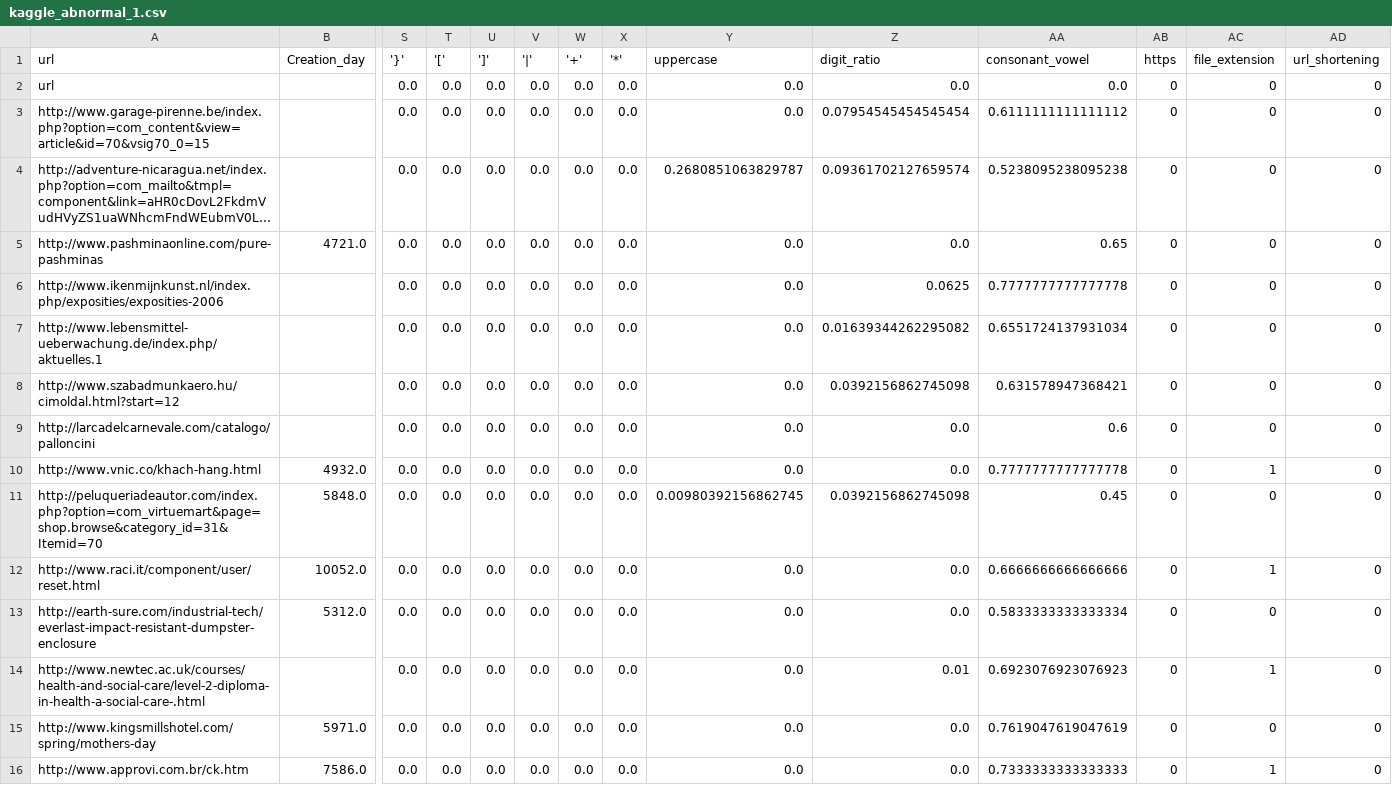
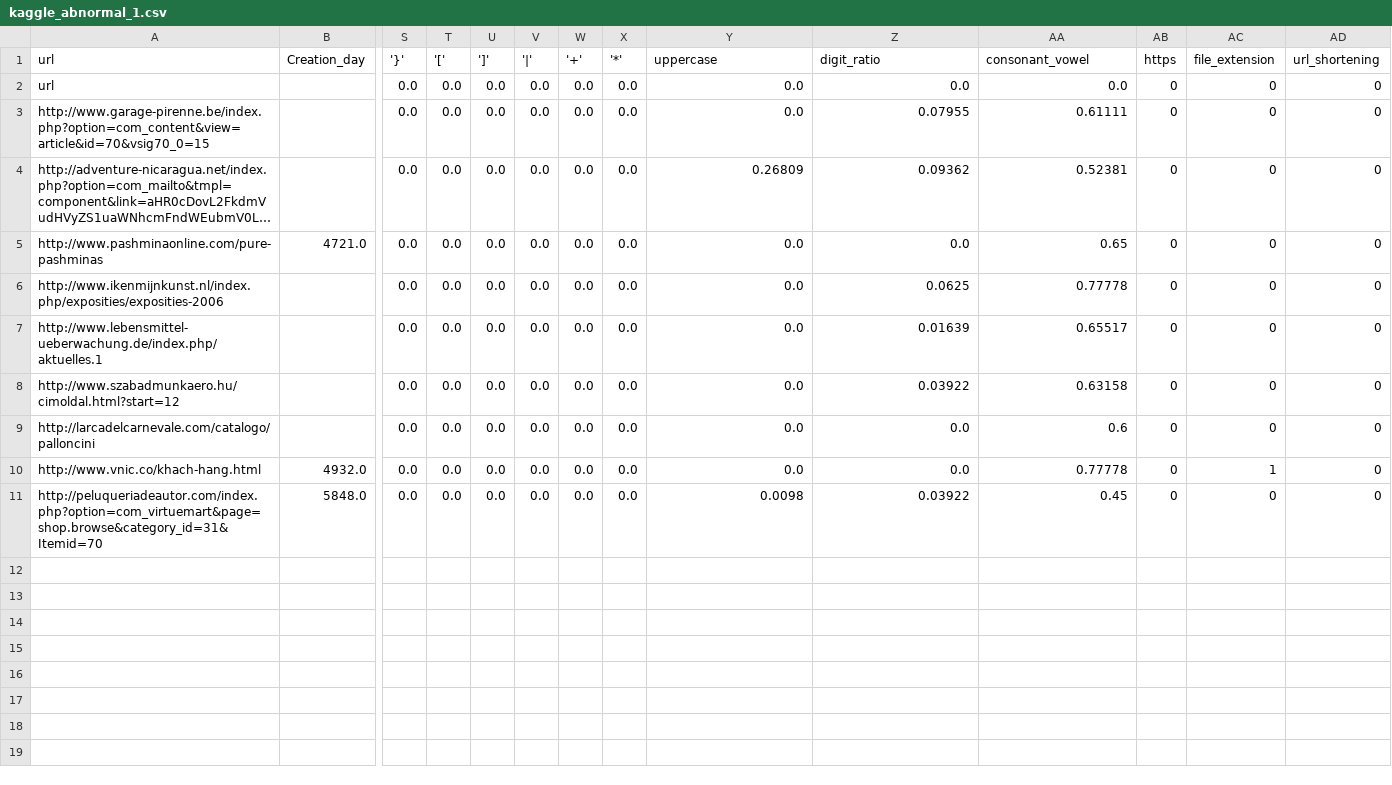
Before and after one commit to Ohjunghh/MaliciousURL-Project, a CSV file: result/kaggle_abnormal_1.csv, drawn as a sheet; only a part is shown, gaps mark what is left out; long unchanged cells end in …; rows hold the shown columns only; the diff names each change by its address in the sheet, - before the commit and + after, or states it on an @@ line.

```diff
--- a/result/kaggle_abnormal_1.csv
+++ b/result/kaggle_abnormal_1.csv
-Z3 (digit_ratio): 0.07954545454545454
+Z3 (digit_ratio): 0.07955
-AA3 (consonant_vowel): 0.6111111111111112
+AA3 (consonant_vowel): 0.61111
-Y4 (uppercase): 0.2680851063829787
+Y4 (uppercase): 0.26809
-Z4 (digit_ratio): 0.09361702127659574
+Z4 (digit_ratio): 0.09362
-AA4 (consonant_vowel): 0.5238095238095238
+AA4 (consonant_vowel): 0.52381
-AA6 (consonant_vowel): 0.7777777777777778
+AA6 (consonant_vowel): 0.77778
-Z7 (digit_ratio): 0.01639344262295082
+Z7 (digit_ratio): 0.01639
-AA7 (consonant_vowel): 0.6551724137931034
+AA7 (consonant_vowel): 0.65517
-Z8 (digit_ratio): 0.0392156862745098
+Z8 (digit_ratio): 0.03922
-AA8 (consonant_vowel): 0.631578947368421
+AA8 (consonant_vowel): 0.63158
-AA10 (consonant_vowel): 0.7777777777777778
+AA10 (consonant_vowel): 0.77778
-Y11 (uppercase): 0.00980392156862745
+Y11 (uppercase): 0.0098
-Z11 (digit_ratio): 0.0392156862745098
+Z11 (digit_ratio): 0.03922
-row 12: http://www.raci.it/component/user/reset.html | 10052.0 | 0.0 | 0.0 | 0.0 | 0.0 | 0.0 | 0.0 | 0.0 | 0.0 | 0.6666666666666666 | 0 | 1 | 0
-row 13: http://earth-sure.com/industrial-tech/everlast-impact-resistant-dumpster-enclosure | 5312.0 | 0.0 | 0.0 | 0.0 | 0.0 | 0.0 | 0.0 | 0.0 | 0.0 | 0.5833333333333334 | 0 | 0 | 0
-row 14: http://www.newtec.ac.uk/courses/health-and-social-care/level-2-diploma-in-health-a-social-care-.html |  | 0.0 | 0.0 | 0.0 | 0.0 | 0.0 | 0.0 | 0.0 | 0.01 | 0.6923076923076923 | 0 | 1 | 0
-row 15: http://www.kingsmillshotel.com/spring/mothers-day | 5971.0 | 0.0 | 0.0 | 0.0 | 0.0 | 0.0 | 0.0 | 0.0 | 0.0 | 0.7619047619047619 | 0 | 0 | 0
-row 16: http://www.approvi.com.br/ck.htm | 7586.0 | 0.0 | 0.0 | 0.0 | 0.0 | 0.0 | 0.0 | 0.0 | 0.0 | 0.7333333333333333 | 0 | 1 | 0
```
Also changed, not shown: 2 other files.
